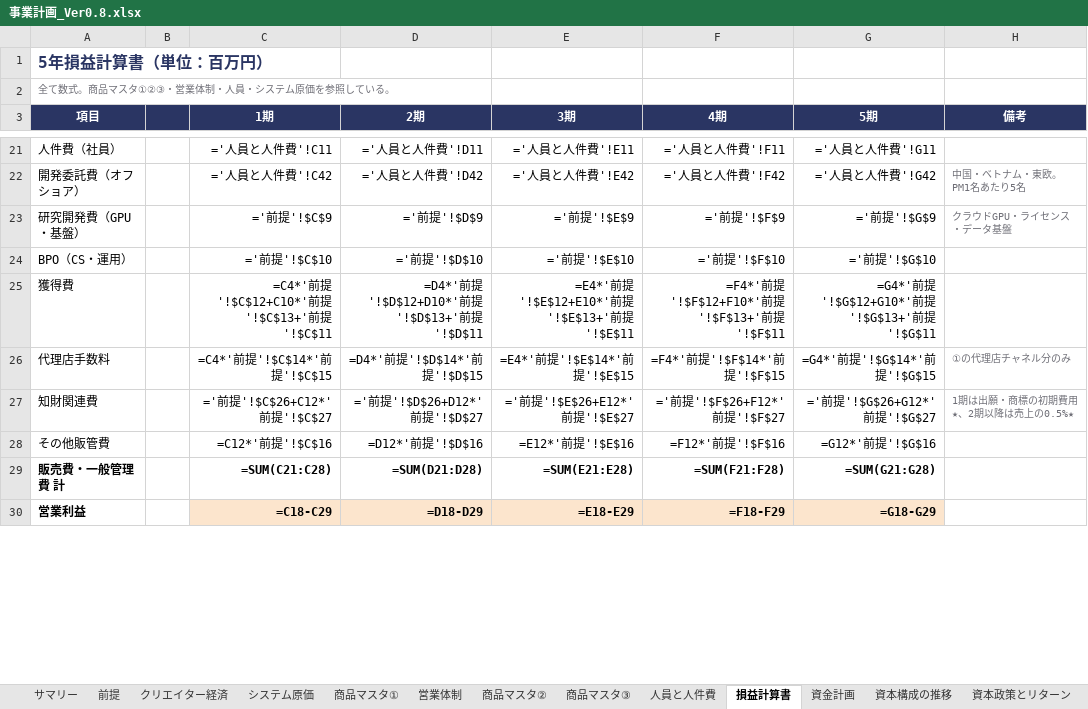
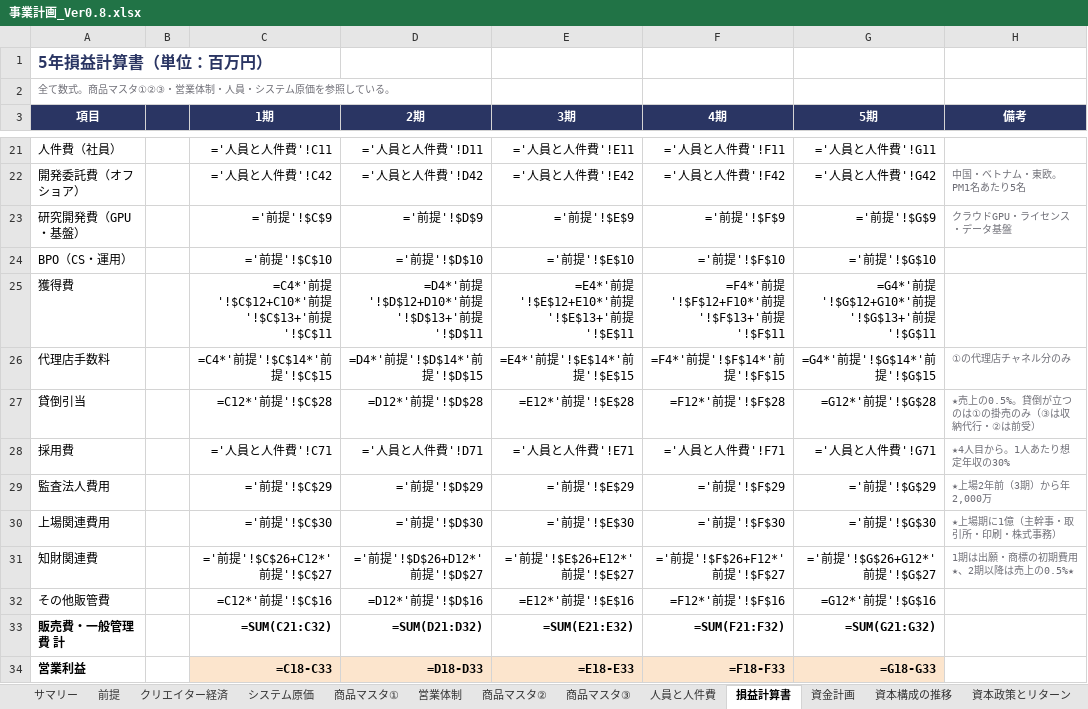
Before and after one commit to bpn333333/test, an Excel workbook: 事業計画_Ver0.8.xlsx, sheet 損益計算書, drawn as a sheet; only a part is shown, gaps mark what is left out; values as stored, in another font and other column widths than the file's, no borders; formulas without a stored value are shown as written; addresses are those after the commit; the diff covers the shown part only; the diff names each change by its address in the sheet, - before the commit and + after, or states it on an @@ line.

```diff
--- a/事業計画_Ver0.8.xlsx (sheet 損益計算書)
+++ b/事業計画_Ver0.8.xlsx (sheet 損益計算書)
+row 27: 貸倒引当 |  | =C12*'前提'!$C$28 | =D12*'前提'!$D$28 | =E12*'前提'!$E$28 | =F12*'前提'!$F$28 | =G12*'前提'!$G$28 | ★売上の0.5%。貸倒が立つのは①の掛売のみ（③は収納代行・②は前受）
+row 28: 採用費 |  | ='人員と人件費'!C71 | ='人員と人件費'!D71 | ='人員と人件費'!E71 | ='人員と人件費'!F71 | ='人員と人件費'!G71 | ★4人目から。1人あたり想定年収の30%
+row 29: 監査法人費用 |  | ='前提'!$C$29 | ='前提'!$D$29 | ='前提'!$E$29 | ='前提'!$F$29 | ='前提'!$G$29 | ★上場2年前（3期）から年2,000万
+row 30: 上場関連費用 |  | ='前提'!$C$30 | ='前提'!$D$30 | ='前提'!$E$30 | ='前提'!$F$30 | ='前提'!$G$30 | ★上場期に1億（主幹事・取引所・印刷・株式事務）
-C33 (1期): =SUM(C21:C28)
+C33 (1期): =SUM(C21:C32)
-D33 (2期): =SUM(D21:D28)
+D33 (2期): =SUM(D21:D32)
-E33 (3期): =SUM(E21:E28)
+E33 (3期): =SUM(E21:E32)
-F33 (4期): =SUM(F21:F28)
+F33 (4期): =SUM(F21:F32)
-G33 (5期): =SUM(G21:G28)
+G33 (5期): =SUM(G21:G32)
-C34 (1期): =C18-C29
+C34 (1期): =C18-C33
-D34 (2期): =D18-D29
+D34 (2期): =D18-D33
-E34 (3期): =E18-E29
+E34 (3期): =E18-E33
-F34 (4期): =F18-F29
+F34 (4期): =F18-F33
-G34 (5期): =G18-G29
+G34 (5期): =G18-G33
```
Also changed, not shown: 25 edited cells elsewhere in this sheet, sheet 商品マスタ②, sheet サマリー, sheet 人員と人件費, sheet 資金計画, sheet 商品マスタ③, sheet 前提, 3 more sheets, 5 other files.
